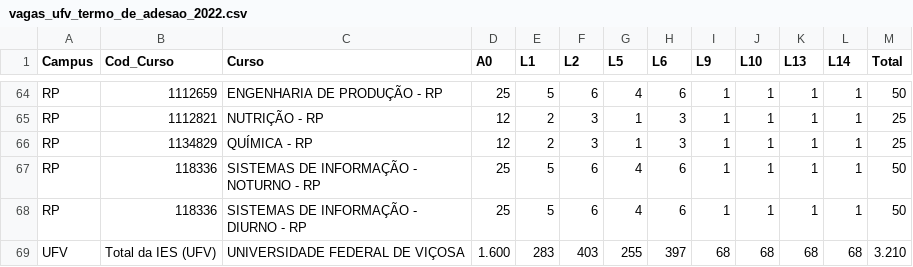
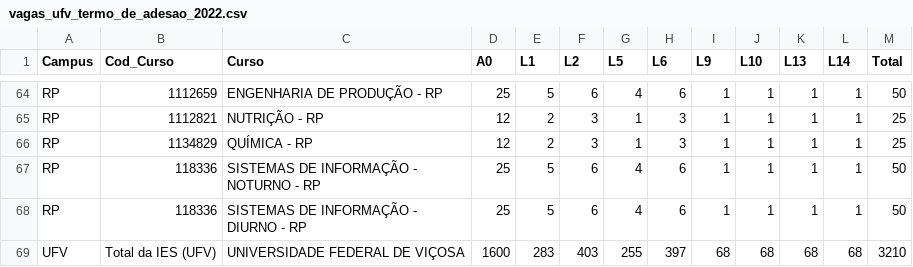
Before and after one commit to MateusSFigueiredo/alocacao_vagas_cotas, a CSV file: vagas_ufv_termo_de_adesao_2022.csv, drawn as a sheet; only a part is shown, gaps mark what is left out.

```diff
--- a/vagas_ufv_termo_de_adesao_2022.csv
+++ b/vagas_ufv_termo_de_adesao_2022.csv
@@ -68,2 +68,2 @@ RP;118336;SISTEMAS DE INFORMAÇÃO - NOTURNO - RP;25;5;6;4;6;1;1;1;1;50
 RP;118336;SISTEMAS DE INFORMAÇÃO - DIURNO - RP;25;5;6;4;6;1;1;1;1;50
-UFV;Total da IES (UFV) ;UNIVERSIDADE FEDERAL DE VIÇOSA;1.600;283;403;255;397;68;68;68;68;3.210
+UFV;Total da IES (UFV) ;UNIVERSIDADE FEDERAL DE VIÇOSA;1600;283;403;255;397;68;68;68;68;3210
```
Also changed, not shown: 24 other files.
